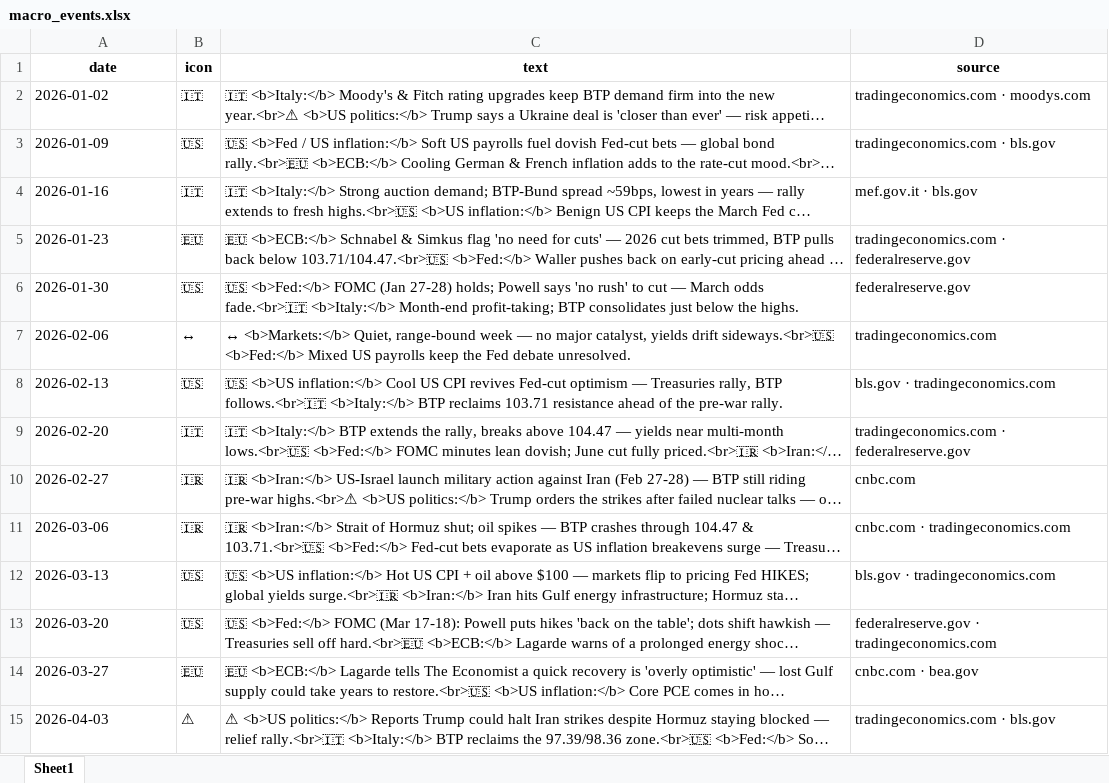
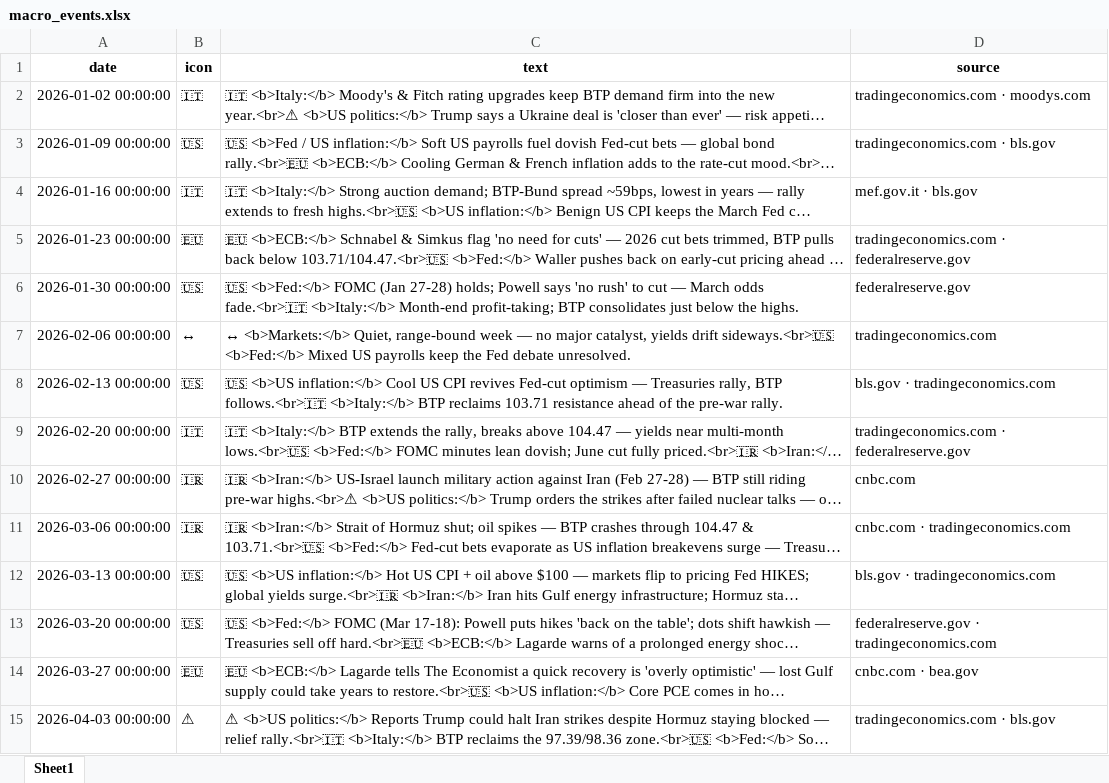
Before and after one commit to mdipietro09/ClaudeCodeAI, an Excel workbook: BONDchart/macro_events.xlsx, sheet Sheet1, drawn as a sheet; only a part is shown; long unchanged cells end in …; values as stored, in another font and other column widths than the file's, no borders; the diff covers the shown part only; the diff names each change by its address in the sheet, - before the commit and + after, or states it on an @@ line.

```diff
--- a/BONDchart/macro_events.xlsx (sheet Sheet1)
+++ b/BONDchart/macro_events.xlsx (sheet Sheet1)
-A2 (date): 2026-01-02
+A2 (date): 2026-01-02 00:00:00
-A3 (date): 2026-01-09
+A3 (date): 2026-01-09 00:00:00
-A4 (date): 2026-01-16
+A4 (date): 2026-01-16 00:00:00
-A5 (date): 2026-01-23
+A5 (date): 2026-01-23 00:00:00
-A6 (date): 2026-01-30
+A6 (date): 2026-01-30 00:00:00
-A7 (date): 2026-02-06
+A7 (date): 2026-02-06 00:00:00
-A8 (date): 2026-02-13
+A8 (date): 2026-02-13 00:00:00
-A9 (date): 2026-02-20
+A9 (date): 2026-02-20 00:00:00
-A10 (date): 2026-02-27
+A10 (date): 2026-02-27 00:00:00
-A11 (date): 2026-03-06
+A11 (date): 2026-03-06 00:00:00
-A12 (date): 2026-03-13
+A12 (date): 2026-03-13 00:00:00
-A13 (date): 2026-03-20
+A13 (date): 2026-03-20 00:00:00
-A14 (date): 2026-03-27
+A14 (date): 2026-03-27 00:00:00
-A15 (date): 2026-04-03
+A15 (date): 2026-04-03 00:00:00
```
Also changed, not shown: 1 added row and 17 edited cells elsewhere in this sheet, BONDchart/forecast.xlsx, GYMapp/gains.xlsx, 7 other files.
